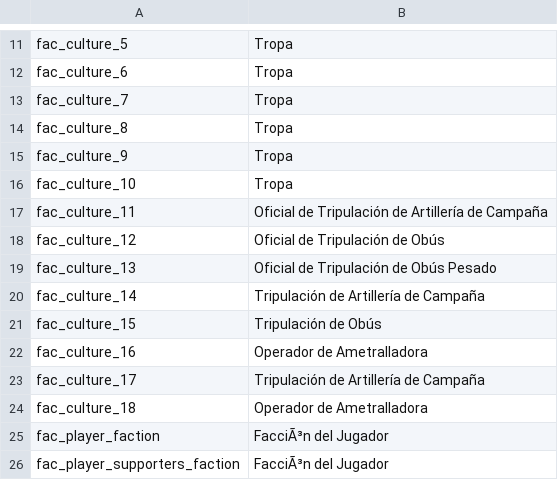
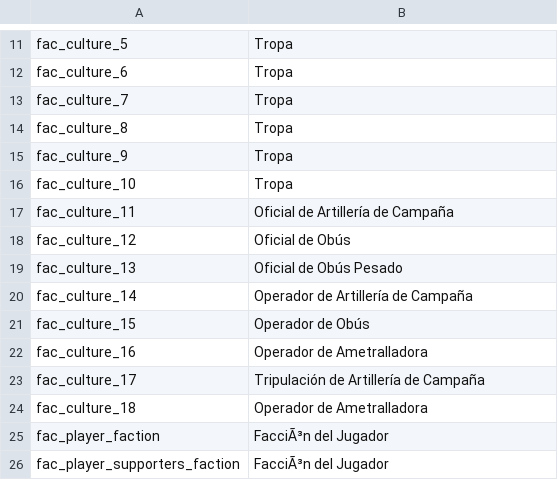
Before and after one commit to EldarFara/BetweenEmpires, a CSV file: languages/es/factions.csv, drawn as a sheet; only a part is shown, gaps mark what is left out.

```diff
--- a/languages/es/factions.csv
+++ b/languages/es/factions.csv
@@ -16,7 +16,7 @@ fac_culture_9|Tropa
 fac_culture_10|Tropa
-fac_culture_11|Oficial de Tripulación de Artillería de Campaña
-fac_culture_12|Oficial de Tripulación de Obús
-fac_culture_13|Oficial de Tripulación de Obús Pesado
-fac_culture_14|Tripulación de Artillería de Campaña
-fac_culture_15|Tripulación de Obús
+fac_culture_11|Oficial de Artillería de Campaña
+fac_culture_12|Oficial de Obús
+fac_culture_13|Oficial de Obús Pesado
+fac_culture_14|Operador de Artillería de Campaña
+fac_culture_15|Operador de Obús
 fac_culture_16|Operador de Ametralladora
```
Also changed, not shown: 1 other file.
